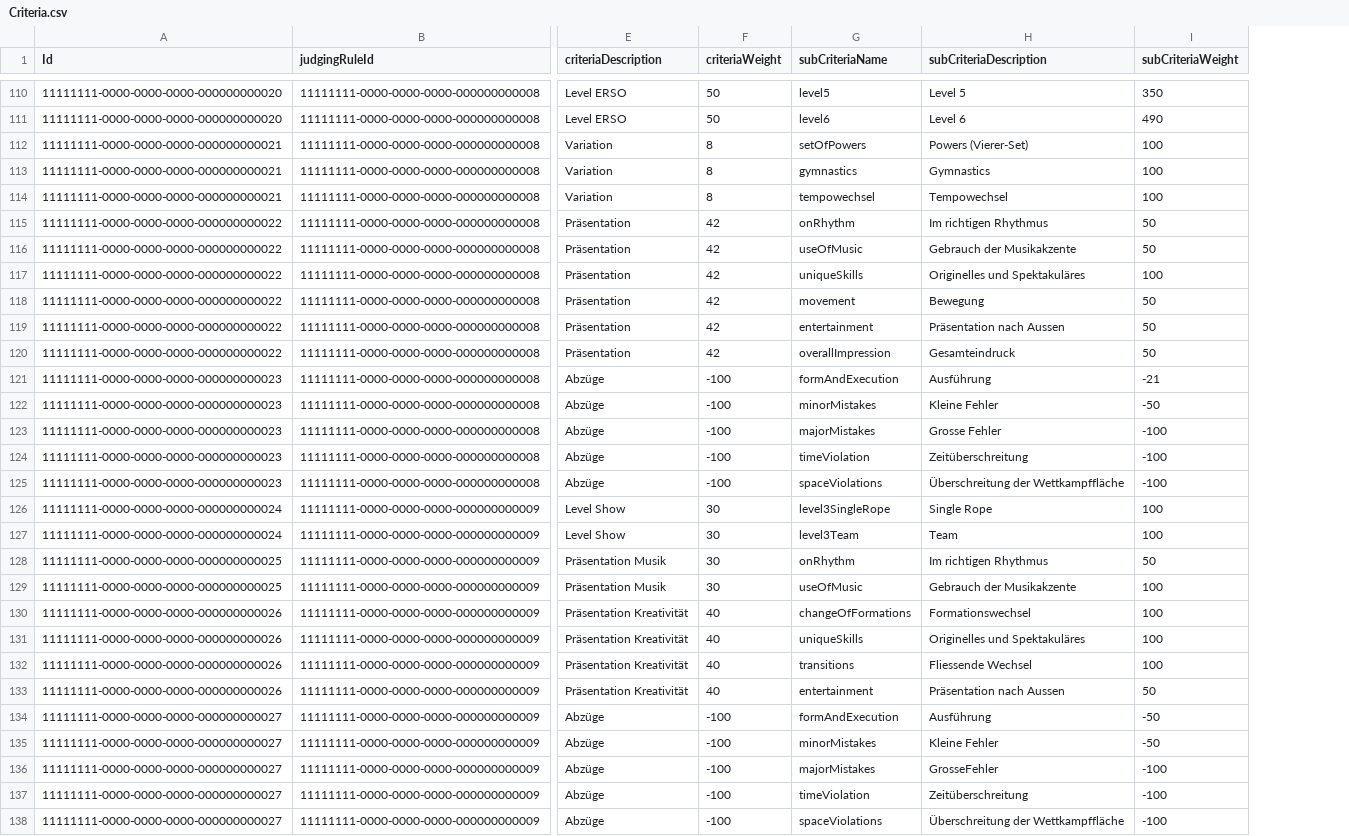
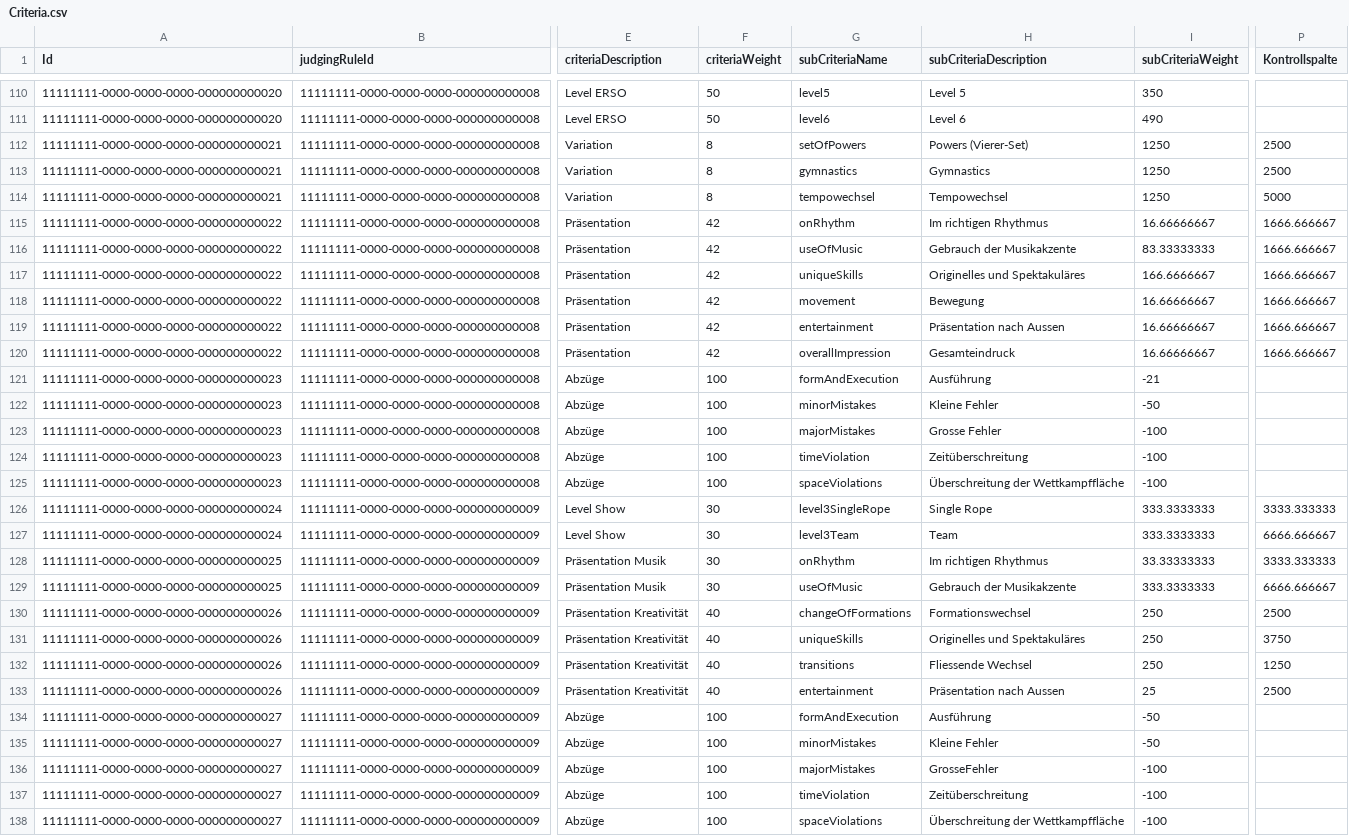
Before and after one commit to intesso/competition, a CSV file: backend/src/lib/db-migrations/master-data/Criteria.csv, drawn as a sheet; only a part is shown, gaps mark what is left out; the diff covers the shown part only; the diff names each change by its address in the sheet, - before the commit and + after, or states it on an @@ line.

```diff
--- a/backend/src/lib/db-migrations/master-data/Criteria.csv
+++ b/backend/src/lib/db-migrations/master-data/Criteria.csv
+column P (Kontrollspalte), rows 112-133: 2500 | 2500 | 5000 | 1666.666667 | 1666.666667 | 1666.666667 | 1666.666667 | 1666.666667 | 1666.666667 |  |  |  |  |  | 3333.333333 | 6666.666667 | 3333.333333 | 6666.666667 | 2500 | 3750 | 1250 | 2500
-I112:I114 (subCriteriaWeight): 100
+I112:I114 (subCriteriaWeight): 1250
-I115 (subCriteriaWeight): 50
+I115 (subCriteriaWeight): 16.66666667
-I116 (subCriteriaWeight): 50
+I116 (subCriteriaWeight): 83.33333333
-I117 (subCriteriaWeight): 100
+I117 (subCriteriaWeight): 166.6666667
-I118:I120 (subCriteriaWeight): 50
+I118:I120 (subCriteriaWeight): 16.66666667
-F121:F125 (criteriaWeight): -100
+F121:F125 (criteriaWeight): 100
-I126:I127 (subCriteriaWeight): 100
+I126:I127 (subCriteriaWeight): 333.3333333
-I128 (subCriteriaWeight): 50
+I128 (subCriteriaWeight): 33.33333333
-I129 (subCriteriaWeight): 100
+I129 (subCriteriaWeight): 333.3333333
-I130:I132 (subCriteriaWeight): 100
+I130:I132 (subCriteriaWeight): 250
-I133 (subCriteriaWeight): 50
+I133 (subCriteriaWeight): 25
-F134:F138 (criteriaWeight): -100
+F134:F138 (criteriaWeight): 100
```
Also changed, not shown: 78 edited cells elsewhere in this file, 13 other files.
